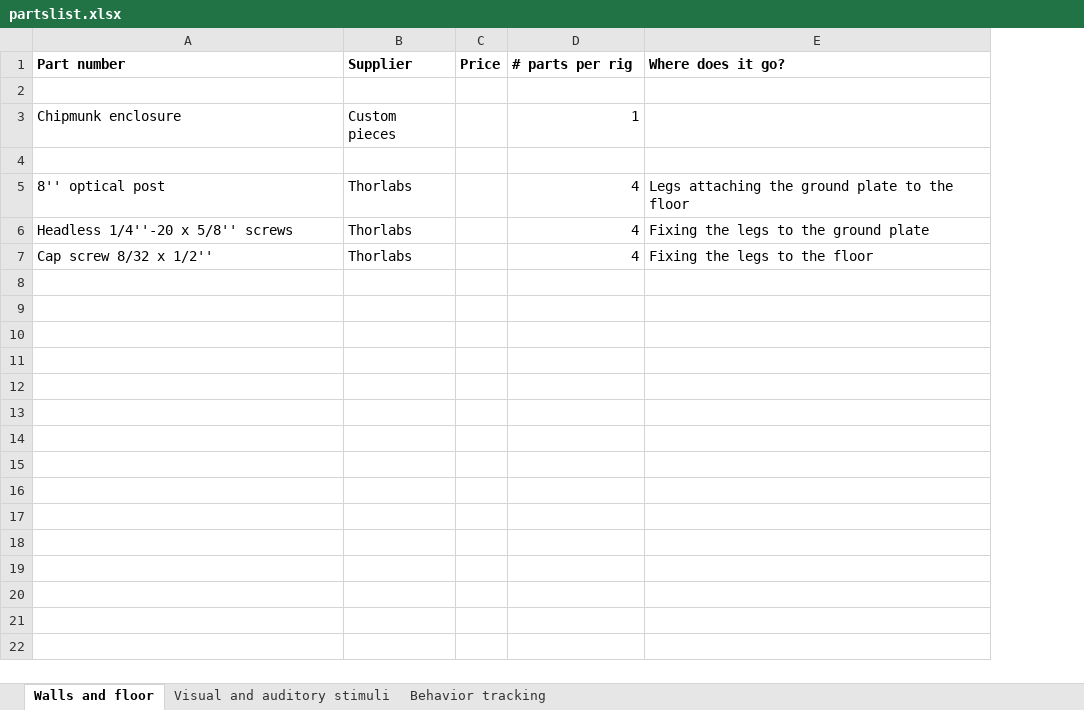
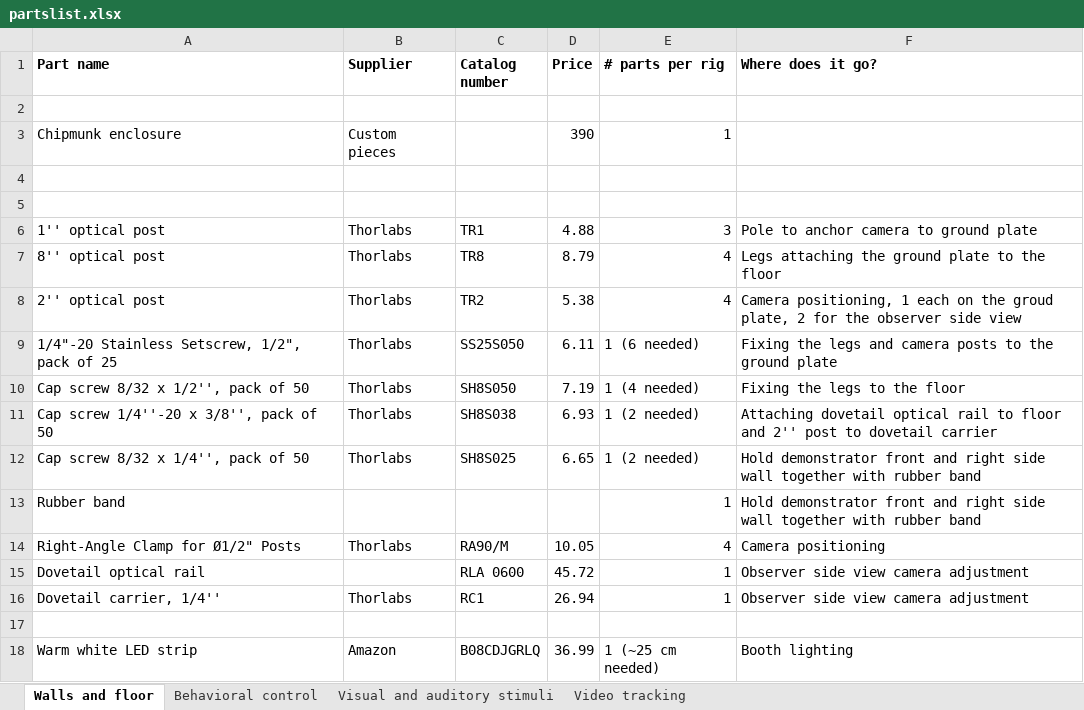
Before and after one commit to churchlandlab/chipmunk, an Excel workbook: partslist.xlsx, sheet Walls and floor, drawn as a sheet; values as stored, in another font and other column widths than the file's, no borders; removed rows and columns are numbered as before the commit, all else as after; the diff names each change by its address in the sheet, - before the commit and + after, or states it on an @@ line.

Commit message:
Updated parts list.

```diff
--- a/partslist.xlsx (sheet Walls and floor)
+++ b/partslist.xlsx (sheet Walls and floor)
-sheet tab: Behavior tracking
+sheet tab: Video tracking
+sheet tab: Behavioral control
+column C (Catalog number), row 7: TR8
-A1: Part number
+A1: Part name
-D3 (Price): (empty)
+D3 (Price): 390
+row 5: (empty)
+row 6: 1'' optical post | Thorlabs | TR1 | 4.88 | 3 | Pole to anchor camera to ground plate
-D7 (Price): (empty)
+D7 (Price): 8.79
-row 6: Headless 1/4''-20 x 5/8'' screws | Thorlabs |  | 4 | Fixing the legs to the ground plate
+row 8: 2'' optical post | Thorlabs | TR2 | 5.38 | 4 | Camera positioning, 1 each on the groud plate, 2 for the observer side view
+row 9: 1/4"-20 Stainless Setscrew, 1/2", pack of 25 | Thorlabs | SS25S050 | 6.11 | 1 (6 needed) | Fixing the legs and camera posts to the ground plate
+row 10: Cap screw 8/32 x 1/2'', pack of 50 | Thorlabs | SH8S050 | 7.19 | 1 (4 needed) | Fixing the legs to the floor
+row 11: Cap screw 1/4''-20 x 3/8'', pack of 50 | Thorlabs | SH8S038 | 6.93 | 1 (2 needed) | Attaching dovetail optical rail to floor and 2'' post to dovetail carrier
+row 12: Cap screw 8/32 x 1/4'', pack of 50 | Thorlabs | SH8S025 | 6.65 | 1 (2 needed) | Hold demonstrator front and right side wall together with rubber band
+row 13: Rubber band |  |  |  | 1 | Hold demonstrator front and right side wall together with rubber band
+row 14: Right-Angle Clamp for Ø1/2" Posts | Thorlabs | RA90/M | 10.05 | 4 | Camera positioning
+row 15: Dovetail optical rail |  | RLA 0600 | 45.72 | 1 | Observer side view camera adjustment
+row 16: Dovetail carrier, 1/4'' | Thorlabs | RC1 | 26.94 | 1 | Observer side view camera adjustment
-row 17: Cap screw 8/32 x 1/2'' | Thorlabs |  | 4 | Fixing the legs to the floor
+row 17: (empty)
+row 18: Warm white LED strip | Amazon | B08CDJGRLQ | 36.99 | 1 (~25 cm needed) | Booth lighting
```
Also changed, not shown: sheet Visual and auditory stimuli, sheet Video tracking, 1 other file.
